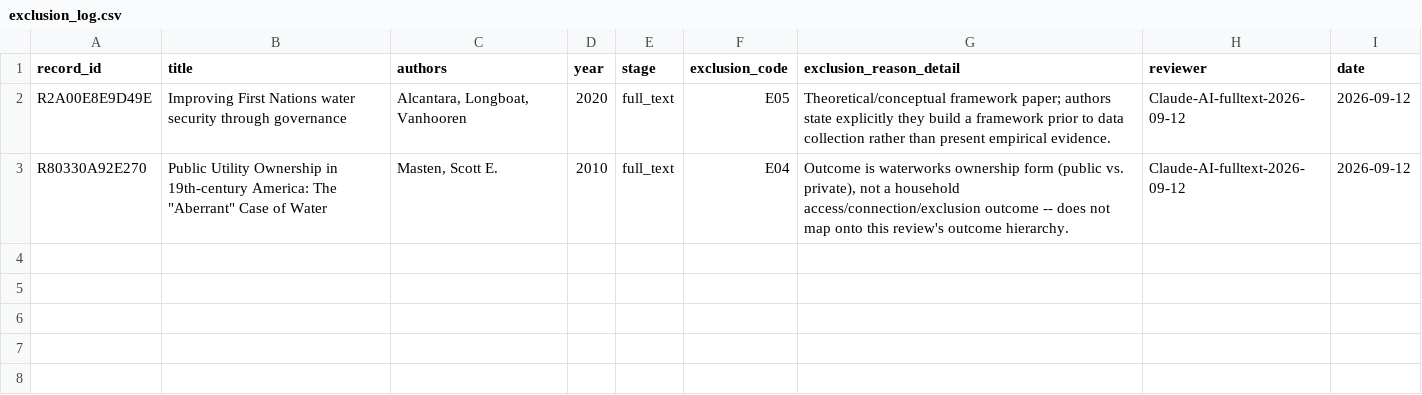
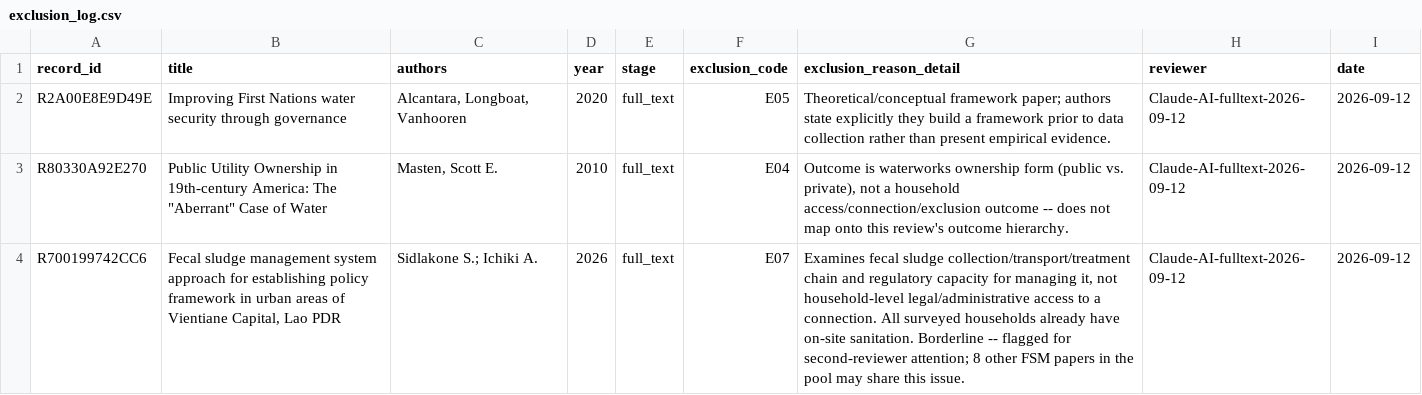
Before and after one commit to jrklaus8/water-law-dataset, a CSV file: legal-last-mile-systematic-review/02_screening/exclusion_log/exclusion_log.csv, drawn as a sheet; the diff names each change by its address in the sheet, - before the commit and + after, or states it on an @@ line.

```diff
--- a/legal-last-mile-systematic-review/02_screening/exclusion_log/exclusion_log.csv
+++ b/legal-last-mile-systematic-review/02_screening/exclusion_log/exclusion_log.csv
+row 4: R700199742CC6 | Fecal sludge management system approach for establishing policy framework in urban areas of Vientiane Capital, Lao PDR | Sidlakone S.; Ichiki A. | 2026 | full_text | E07 | Examines fecal sludge collection/transport/treatment chain and regulatory capacity for managing it, not household-level legal/administrative access to a connection. All surveyed households already have on-site sanitation. Borderline -- flagged for second-reviewer attention; 8 other FSM papers in the pool may share this issue. | Claude-AI-fulltext-2026-09-12 | 2026-09-12
```
Also changed, not shown: legal-last-mile-systematic-review/02_screening/full_text/full_text_screening_database.csv.
